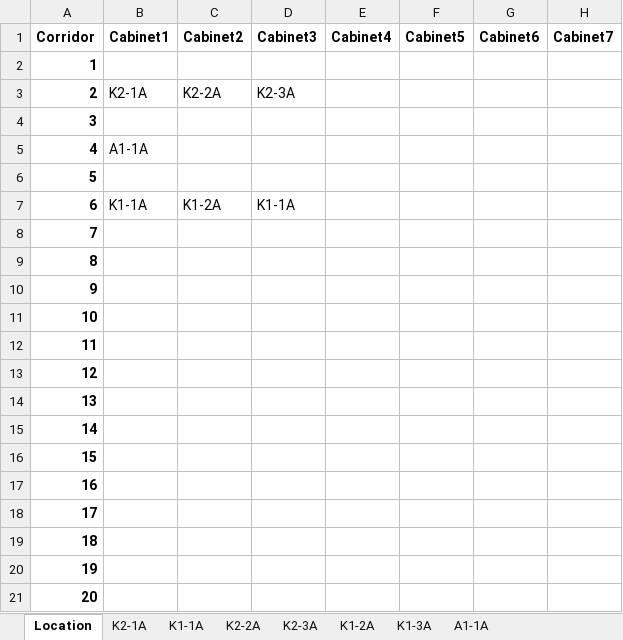
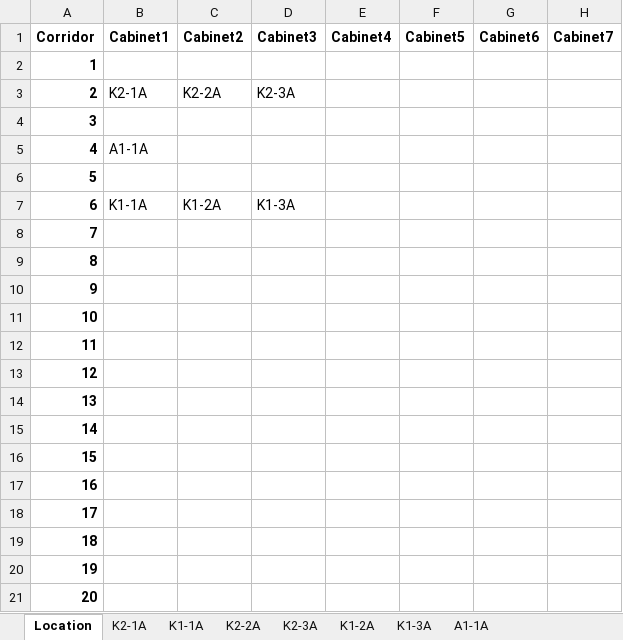
Before and after one commit to Tarki1151/FirebaseRack, an Excel workbook: templates/input_template_new.xlsx, sheet Location, drawn as a sheet; only a part is shown; values as stored, in another font and other column widths than the file's, no borders; table styles not drawn; the diff names each change by its address in the sheet, - before the commit and + after, or states it on an @@ line.

```diff
--- a/templates/input_template_new.xlsx (sheet Location)
+++ b/templates/input_template_new.xlsx (sheet Location)
-D7: K1-1A
+D7: K1-3A
```
Also changed, not shown: 14 other files.
